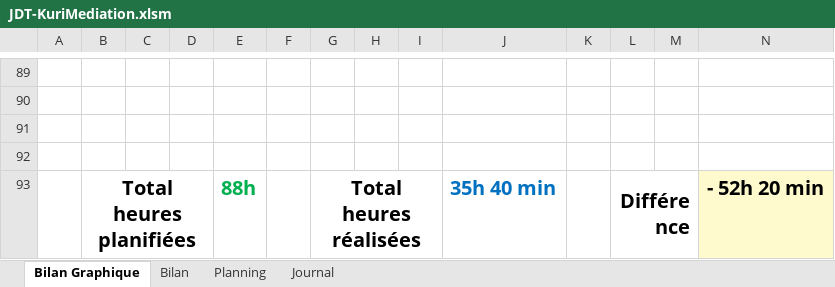
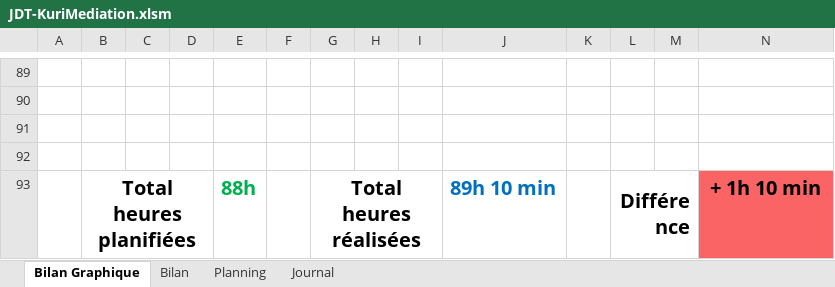
Before and after one commit to MrDadu11/TPI_KuriMediation, an Excel workbook: Documents/FInal - 03.06.24/JDT-KuriMediation.xlsm, sheet Bilan Graphique, drawn as a sheet; only a part is shown, gaps mark what is left out; values as stored, in another font and other column widths than the file's, no borders; charts and pictures not drawn; 1 other sheet too large or unreadable and not compared; the diff names each change by its address in the sheet, - before the commit and + after, or states it on an @@ line.

```diff
--- a/Documents/FInal - 03.06.24/JDT-KuriMediation.xlsm (sheet Bilan Graphique)
+++ b/Documents/FInal - 03.06.24/JDT-KuriMediation.xlsm (sheet Bilan Graphique)
-J93: 35h 40 min
+J93: 89h 10 min
-N93: - 52h 20 min
+N93: + 1h 10 min
-N93 fill: #FFFACD
+N93 fill: #FA6464
```
Also changed, not shown: sheet Journal, formulas that keep their value, charts or pictures, 10 other files.
